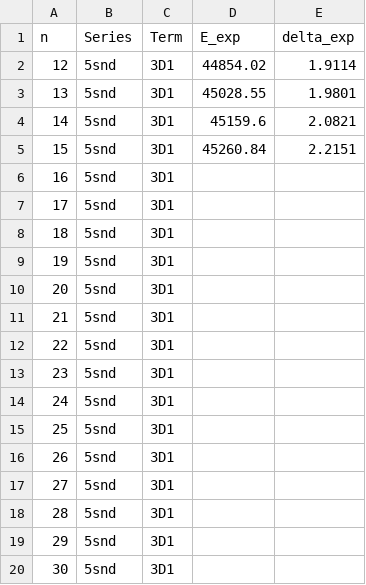
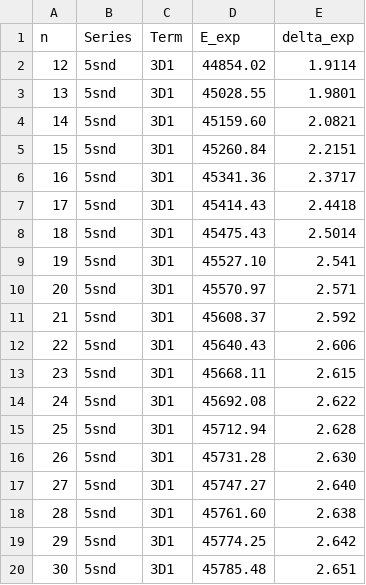
Before and after one commit to rogding/strontium_rydberg, a CSV file: bls_1982a/data/bls_1982a-table_5.csv, drawn as a sheet; only a part is shown; the diff covers the shown part only.

Commit message:
Updated bls_1982a table 5

```diff
--- a/bls_1982a/data/bls_1982a-table_5.csv
+++ b/bls_1982a/data/bls_1982a-table_5.csv
@@ -3,18 +3,18 @@ n,Series,Term,E_exp,delta_exp
 13,5snd,3D1,45028.55,1.9801
-14,5snd,3D1,45159.6,2.0821
+14,5snd,3D1,45159.60,2.0821
 15,5snd,3D1,45260.84,2.2151
-16,5snd,3D1,,
-17,5snd,3D1,,
-18,5snd,3D1,,
-19,5snd,3D1,,
-20,5snd,3D1,,
-21,5snd,3D1,,
-22,5snd,3D1,,
-23,5snd,3D1,,
-24,5snd,3D1,,
-25,5snd,3D1,,
-26,5snd,3D1,,
-27,5snd,3D1,,
-28,5snd,3D1,,
-29,5snd,3D1,,
-30,5snd,3D1,,
+16,5snd,3D1,45341.36,2.3717
+17,5snd,3D1,45414.43,2.4418
+18,5snd,3D1,45475.43,2.5014
+19,5snd,3D1,45527.10,2.541
+20,5snd,3D1,45570.97,2.571
+21,5snd,3D1,45608.37,2.592
+22,5snd,3D1,45640.43,2.606
+23,5snd,3D1,45668.11,2.615
+24,5snd,3D1,45692.08,2.622
+25,5snd,3D1,45712.94,2.628
+26,5snd,3D1,45731.28,2.630
+27,5snd,3D1,45747.27,2.640
+28,5snd,3D1,45761.60,2.638
+29,5snd,3D1,45774.25,2.642
+30,5snd,3D1,45785.48,2.651
```
Also changed, not shown: 127 edited cells elsewhere in this file.
